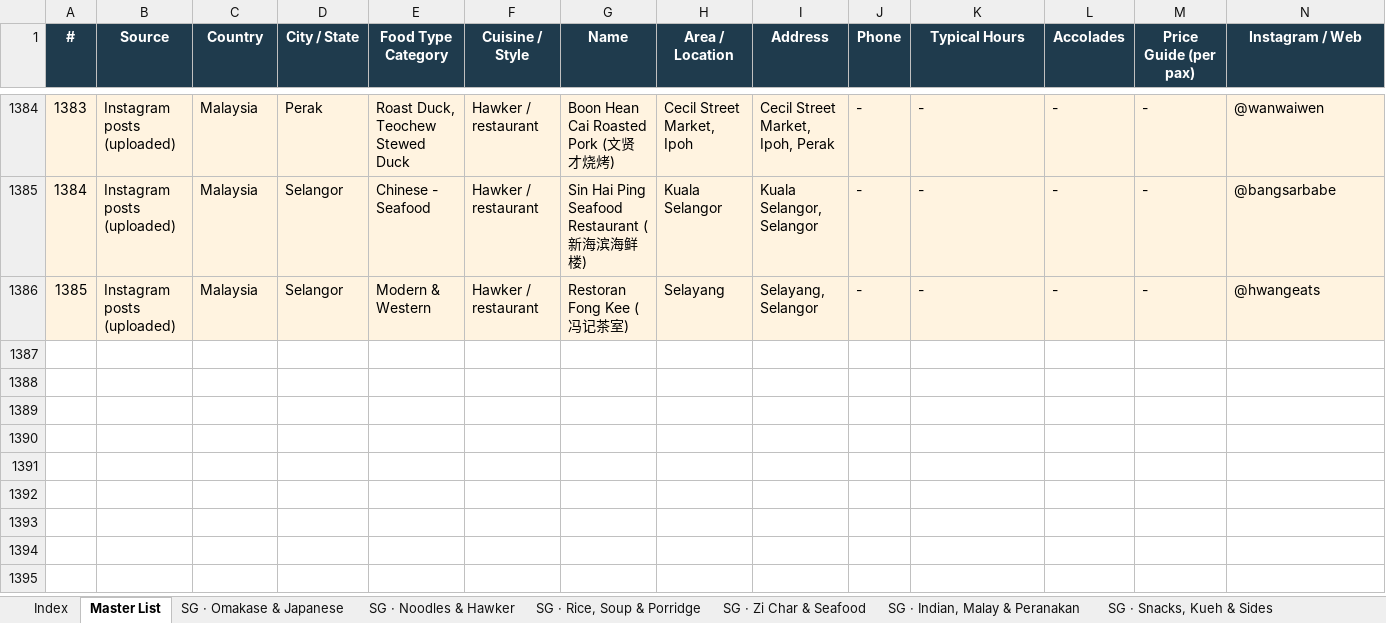
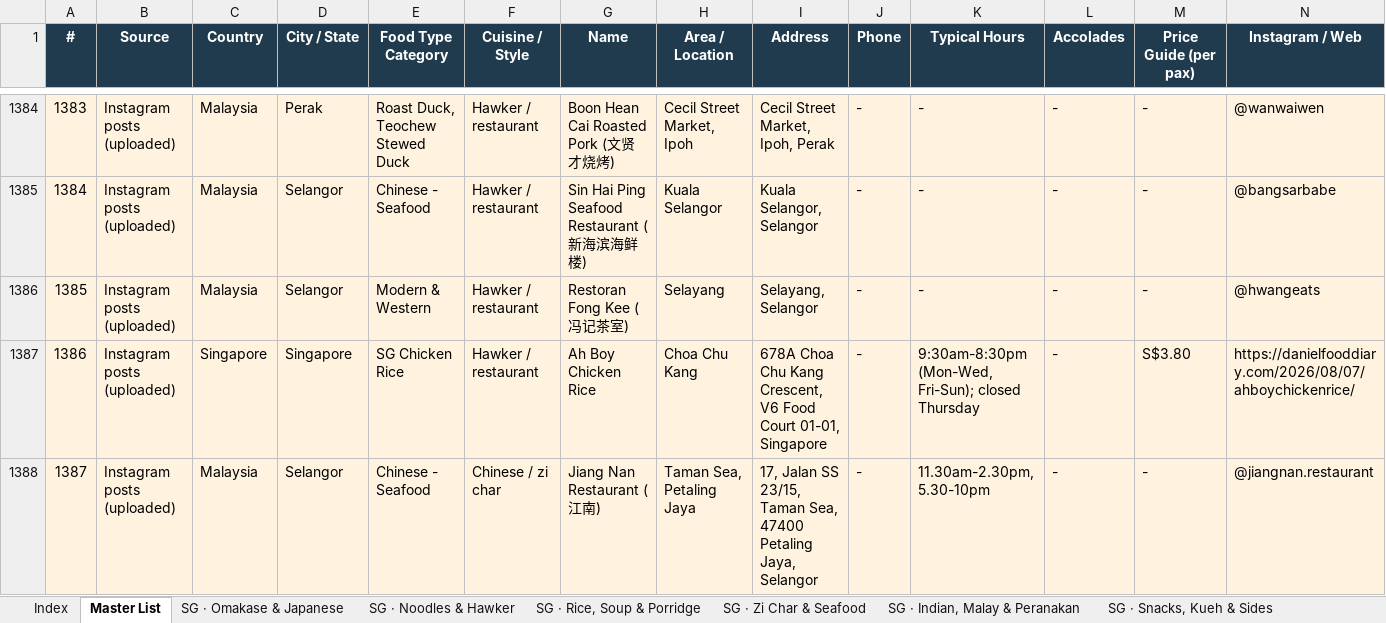
Before and after one commit to lukesoon76/autonom, an Excel workbook: data/Master_List.xlsx, sheet Master List, drawn as a sheet; only a part is shown, gaps mark what is left out; values as stored, in another font and other column widths than the file's, no borders; rows hold the shown columns only; the diff covers the shown part only; the diff names each change by its address in the sheet, - before the commit and + after, or states it on an @@ line.

Commit message:
Cloud core-sync on redeploy + refresh bundled core (1,389)
cloud_sync.py: on boot (cloud only) compare the bundled workbook hash to a disk
marker; if changed, run import_eatlist against the disk store to refresh the Eat
List rows while preserving Authority + member reviews. start.sh stamps the
version on first seed so it only re-runs on real changes. app.py starts it
alongside the IG scheduler under AUTONOM_CLOUD_REFRESH. Bundled workbook updated
with the latest 5 ingests (Ah Boy, Jiang Nan, Jalan Cerapu, Sushi Nakamura,
Chui Huay Lim).

```diff
--- a/data/Master_List.xlsx (sheet Master List)
+++ b/data/Master_List.xlsx (sheet Master List)
+row 1387: 1386 | Instagram posts (uploaded) | Singapore | Singapore | SG Chicken Rice | Hawker / restaurant | Ah Boy Chicken Rice | Choa Chu Kang | 678A Choa Chu Kang Crescent, V6 Food Court 01-01, Singapore | - | 9:30am-8:30pm (Mon-Wed, Fri-Sun); closed Thursday | - | S$3.80 | https://danielfooddiary.com/2026/08/07/ahboychickenrice/
+row 1388: 1387 | Instagram posts (uploaded) | Malaysia | Selangor | Chinese - Seafood | Chinese / zi char | Jiang Nan Restaurant (江南) | Taman Sea, Petaling Jaya | 17, Jalan SS 23/15, Taman Sea, 47400 Petaling Jaya, Selangor | - | 11.30am-2.30pm, 5.30-10pm | - | - | @jiangnan.restaurant
```
Also changed, not shown: 2 added rows and 3 edited cells elsewhere in this sheet, sheet MY · Seafood & Hotpot, sheet SG · Zi Char & Seafood, sheet SG · Rice, Soup & Porridge, sheet MY · Noodles Fried & Wok, sheet Index, sheet MY · Roast Duck & Yong Tau Foo, 3 more sheets, 3 other files.
